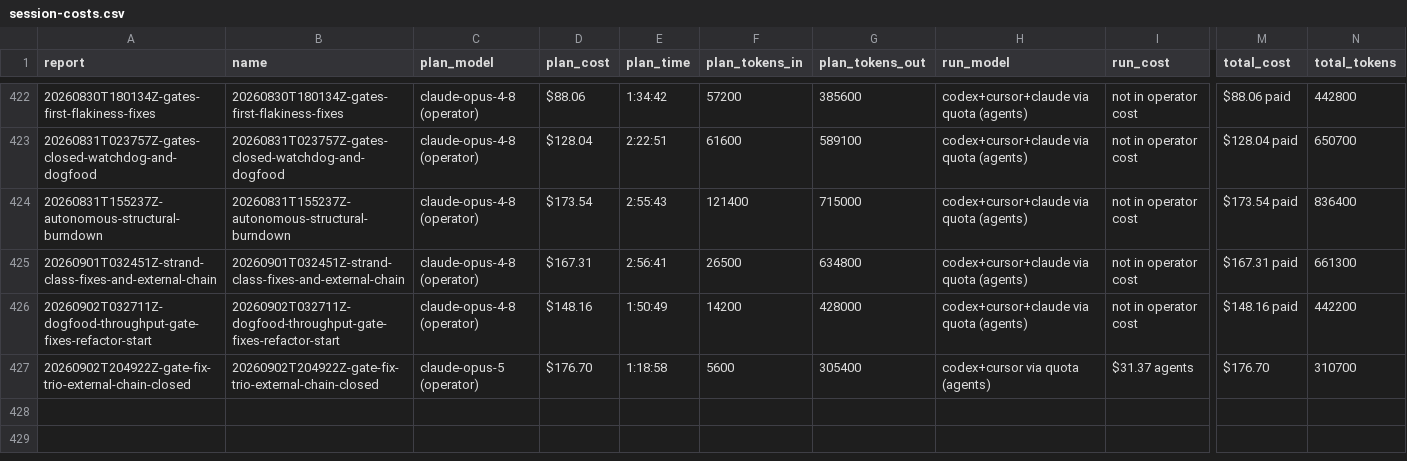
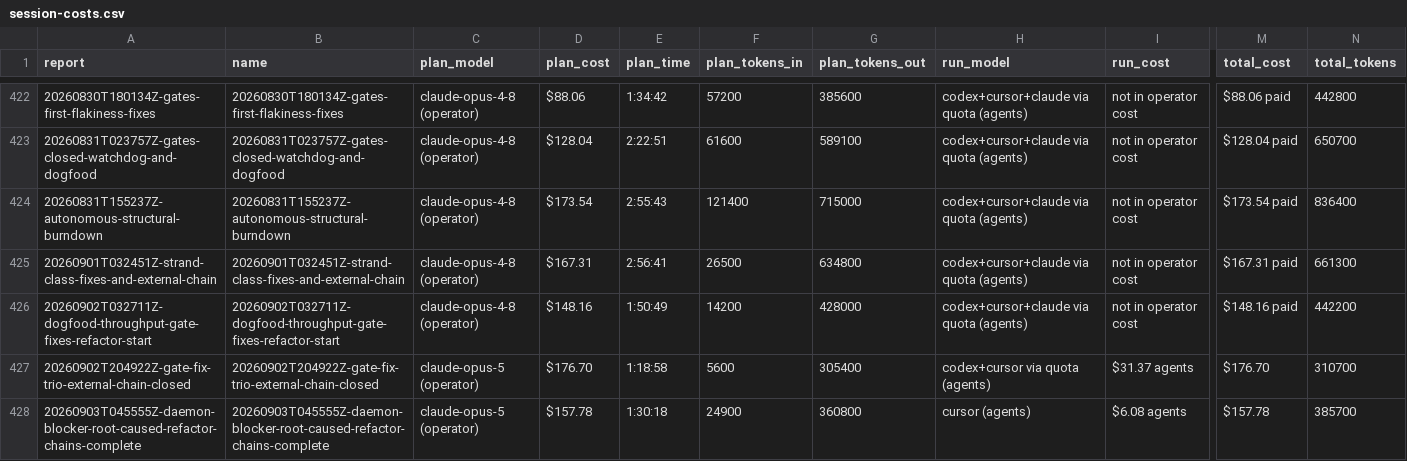
Before and after one commit to cbrenner04/jarvis, a CSV file: reports/session-costs.csv, drawn as a sheet; only a part is shown, gaps mark what is left out; rows hold the shown columns only; the diff names each change by its address in the sheet, - before the commit and + after, or states it on an @@ line.

```diff
--- a/reports/session-costs.csv
+++ b/reports/session-costs.csv
+row 428: 20260903T045555Z-daemon-blocker-root-caused-refactor-chains-complete | 20260903T045555Z-daemon-blocker-root-caused-refactor-chains-complete | claude-opus-5 (operator) | $157.78 | 1:30:18 | 24900 | 360800 | cursor (agents) | $6.08 agents | $157.78 | 385700
```
Also changed, not shown: reports/efficiency.csv, reports/operator-outcomes.csv, 2 other files.
